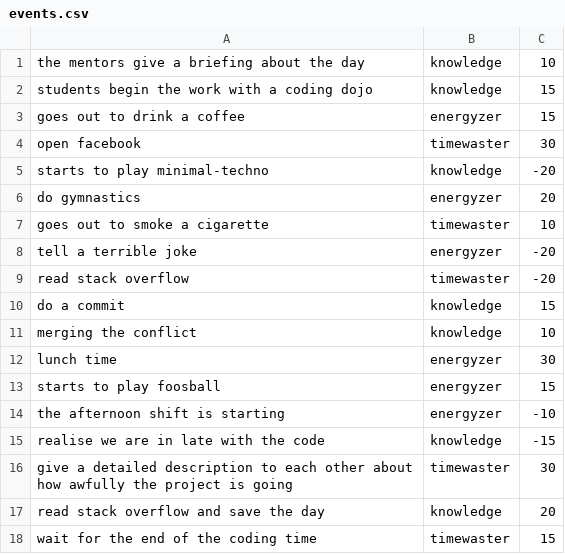
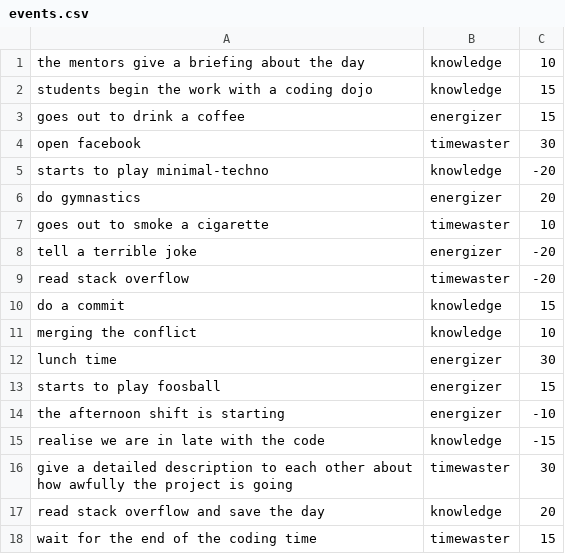
Before and after one commit to CodecoolBP20161/a-mentor-s-life-in-an-oo-way-backstreet-boys, a CSV file: events.csv, drawn as a sheet; the diff names each change by its address in the sheet, - before the commit and + after, or states it on an @@ line.

```diff
--- a/events.csv
+++ b/events.csv
-B3: energyzer
+B3: energizer
-B6: energyzer
+B6: energizer
-B8: energyzer
+B8: energizer
-B12:B14: energyzer
+B12:B14: energizer
```
Also changed, not shown: 8 other files.
